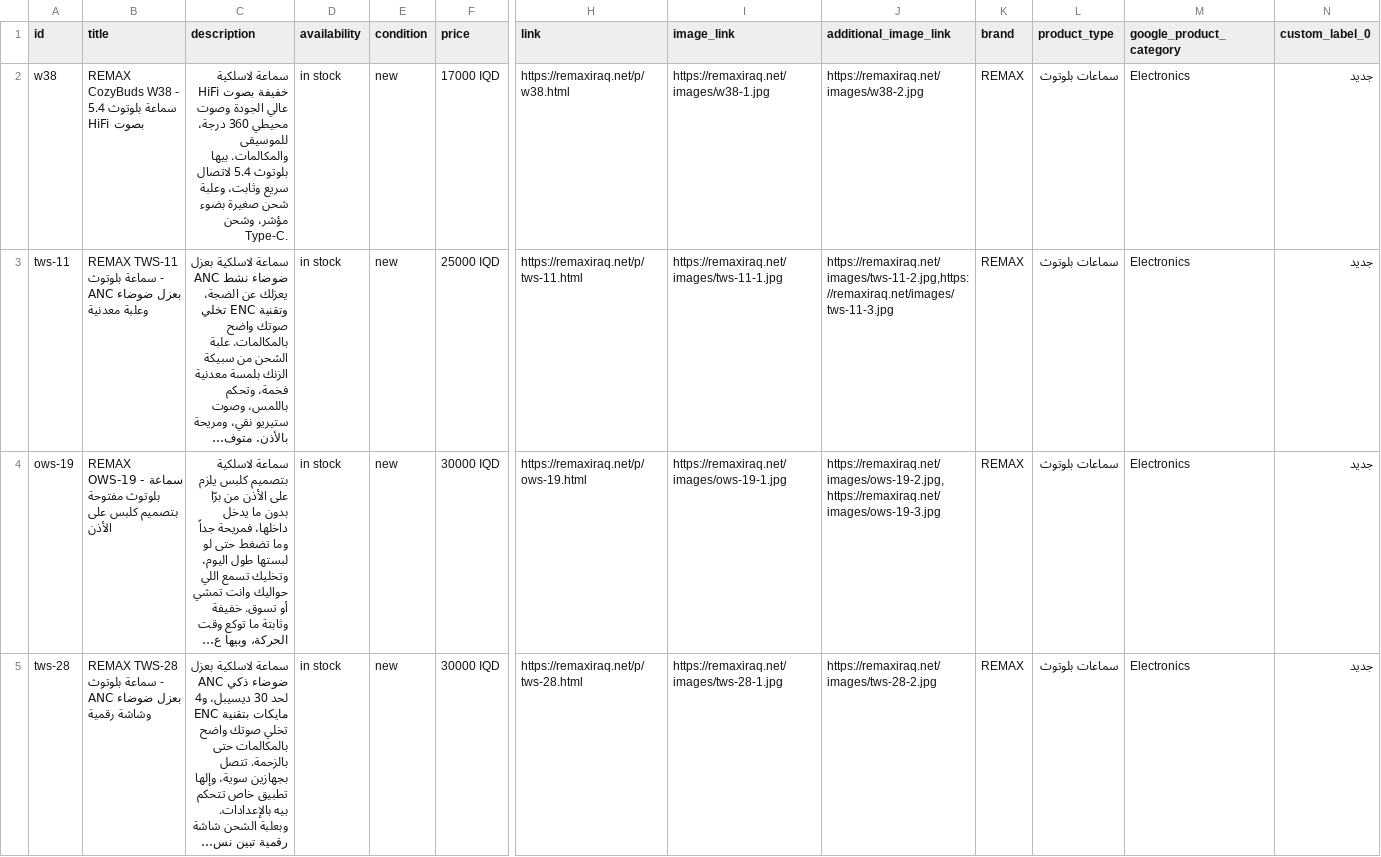
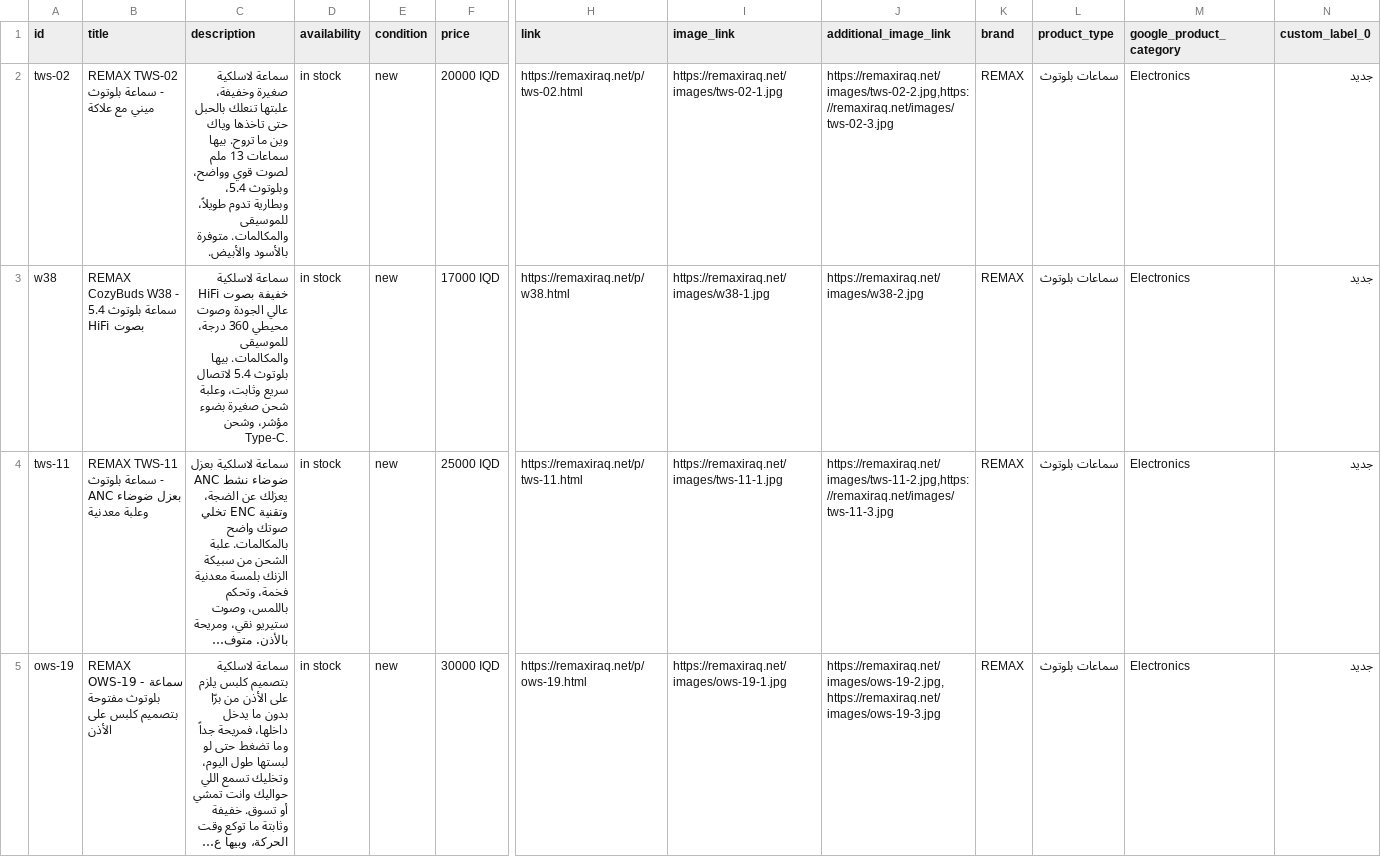
Before and after one commit to remaxiraq1-a11y/remaxiraq1-a11y.github.io, a CSV file: catalog.csv, drawn as a sheet; only a part is shown, gaps mark what is left out; the shorter side is filled out with more unchanged rows; long unchanged cells end in …; rows hold the shown columns only; the diff names each change by its address in the sheet, - before the commit and + after, or states it on an @@ line.

```diff
--- a/catalog.csv
+++ b/catalog.csv
+row 2: tws-02 | REMAX TWS-02 - سماعة بلوتوث ميني مع علاكة | سماعة لاسلكية صغيرة وخفيفة، علبتها تنعلك بالحبل حتى تاخذها وياك وين ما تروح. بيها سماعات 13 ملم لصوت قوي وواضح، وبلوتوث 5.4، وبطارية تدوم طويلاً، للموسيقى والمكالمات. متوفرة بالأسود والأبيض. | in stock | new | 20000 IQD | https://remaxiraq.net/p/tws-02.html | https://remaxiraq.net/images/tws-02-1.jpg | https://remaxiraq.net/images/tws-02-2.jpg,https://remaxiraq.net/images/tws-02-3.jpg | REMAX | سماعات بلوتوث | Electronics | جديد
```
Also changed, not shown: 6 other files.
